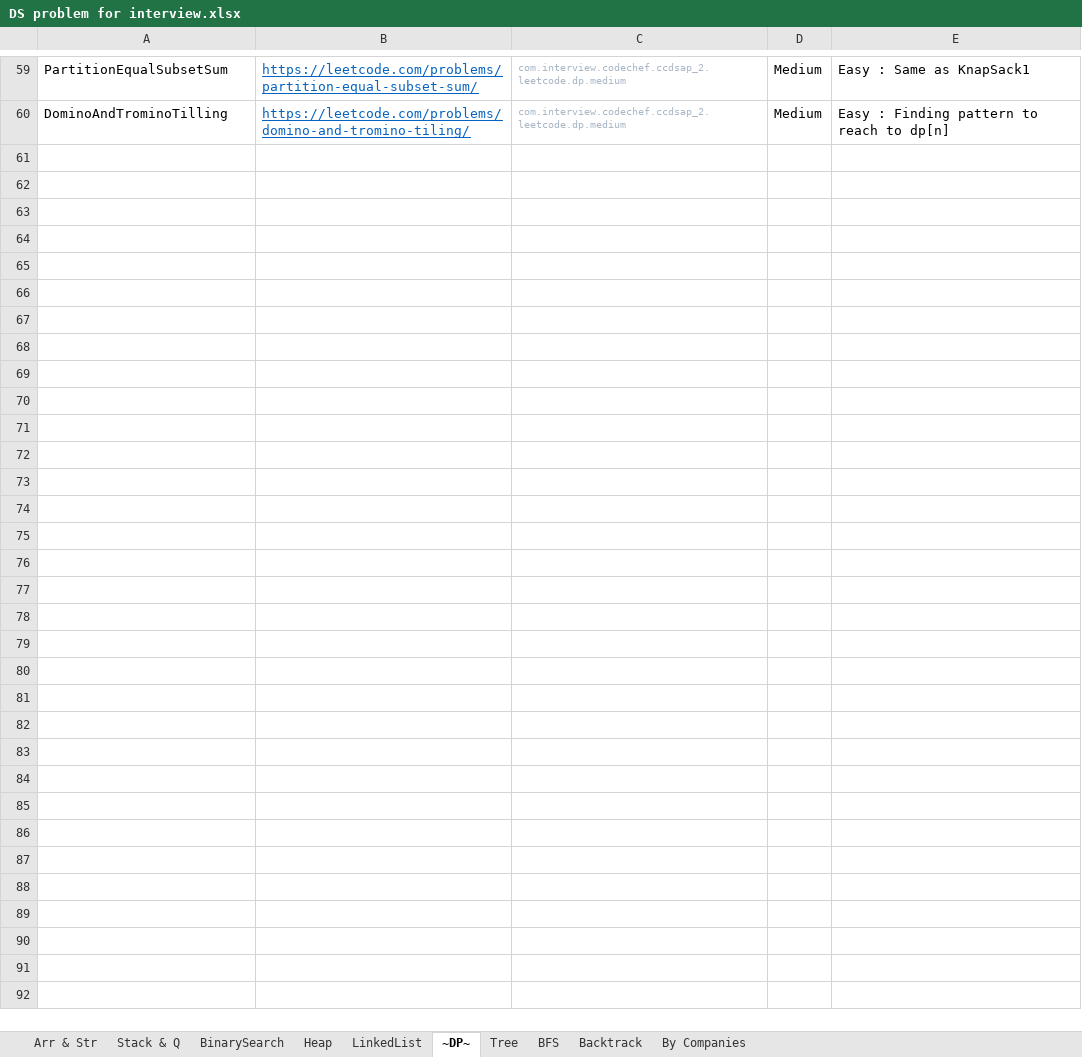
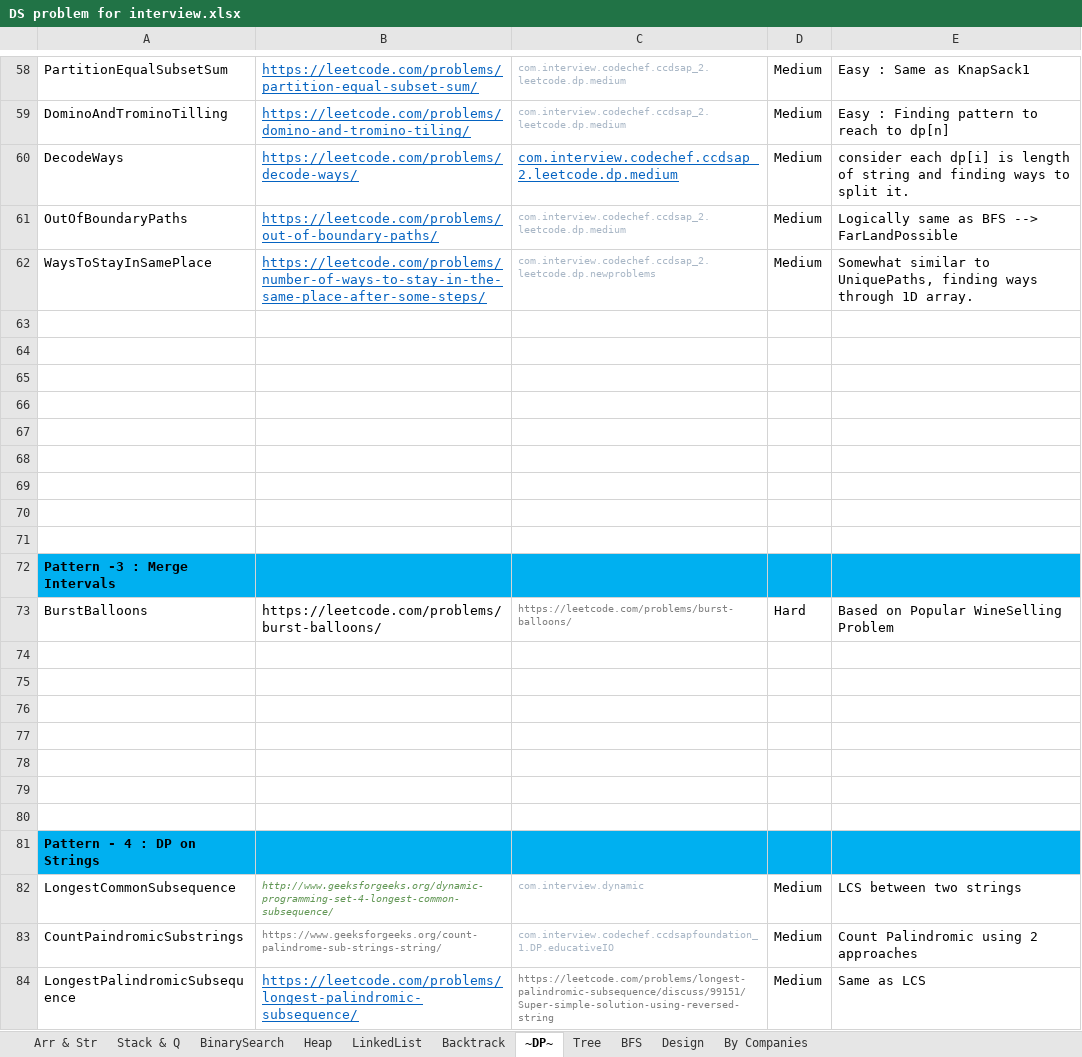
Before and after one commit to prdp89/interview, an Excel workbook: src/com/interview/excel/DS problem for interview.xlsx, sheet ~DP~, drawn as a sheet; only a part is shown, gaps mark what is left out; values as stored, in another font and other column widths than the file's, no borders; the diff covers the shown part only; the diff names each change by its address in the sheet, - before the commit and + after, or states it on an @@ line.

Commit message:
- Updated excel sheets few DS problems.

```diff
--- a/src/com/interview/excel/DS problem for interview.xlsx (sheet ~DP~)
+++ b/src/com/interview/excel/DS problem for interview.xlsx (sheet ~DP~)
+sheet tab: Design
@@ sheet tab order changed: Arr & Str | Stack & Q | BinarySearch | Heap | LinkedList | Backtrack | ~DP~ | Tree | BFS | Design | By Companies @@
@@ row 32 moved to row 60: DecodeWays @@
+row 61: OutOfBoundaryPaths | https://leetcode.com/problems/out-of-boundary-paths/ | com.interview.codechef.ccdsap_2.leetcode.dp.medium | Medium | Logically same as BFS --> FarLandPossible
+row 62: WaysToStayInSamePlace | https://leetcode.com/problems/number-of-ways-to-stay-in-the-same-place-after-some-steps/ | com.interview.codechef.ccdsap_2.leetcode.dp.newproblems | Medium | Somewhat similar to UniquePaths, finding ways through 1D array.
+row 63: (empty)
+row 64: (empty)
+row 65: (empty)
+row 66: (empty)
+row 67: (empty)
+row 68: (empty)
+row 69: (empty)
+row 70: (empty)
+row 71: (empty)
+row 72: Pattern -3 : Merge Intervals
+row 73: BurstBalloons | https://leetcode.com/problems/burst-balloons/ | https://leetcode.com/problems/burst-balloons/ | Hard | Based on Popular WineSelling Problem
+row 74: (empty)
+row 75: (empty)
+row 76: (empty)
+row 77: (empty)
+row 78: (empty)
+row 79: (empty)
+row 80: (empty)
+row 81: Pattern - 4 : DP on Strings
+row 82: LongestCommonSubsequence | http://www.geeksforgeeks.org/dynamic-programming-set-4-longest-common-subsequence/ | com.interview.dynamic | Medium | LCS between two strings
+row 83: CountPaindromicSubstrings | https://www.geeksforgeeks.org/count-palindrome-sub-strings-string/ | com.interview.codechef.ccdsapfoundation_1.DP.educativeIO | Medium | Count Palindromic using 2 approaches
+row 84: LongestPalindromicSubsequence | https://leetcode.com/problems/longest-palindromic-subsequence/ | https://leetcode.com/problems/longest-palindromic-subsequence/discuss/99151/Super-simple-solution-using-reversed-string | Medium | Same as LCS
```
Also changed, not shown: 2 added rows, 2 removed rows, 5 edited cells and cell formats elsewhere in this sheet, sheet Tree, sheet Backtrack, sheet Heap, sheet Arr & Str, sheet BinarySearch, sheet Stack & Q, 1 more sheet, 53 other files.
